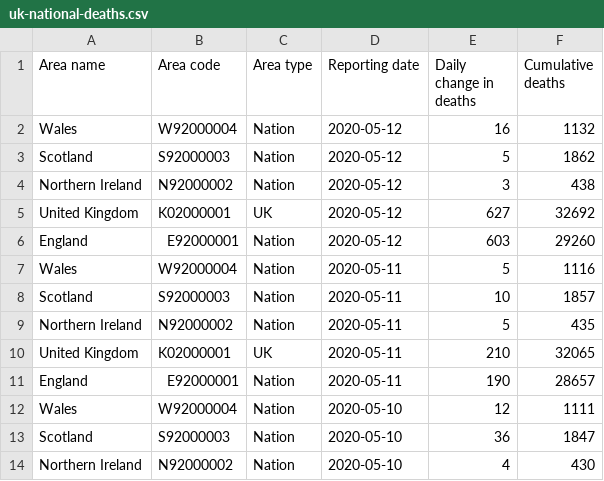
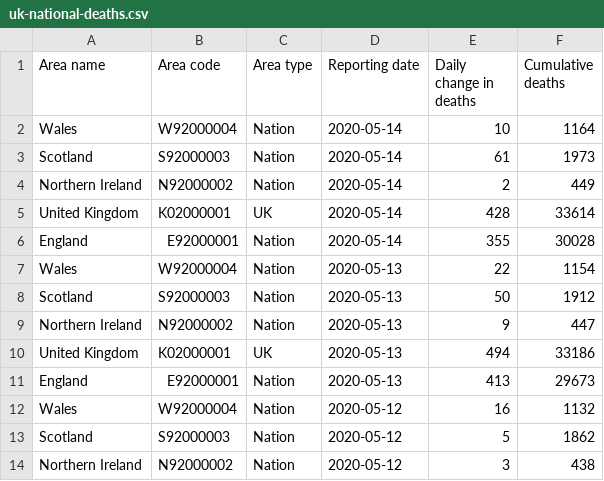
Before and after one commit to elliotblackburn/covid-19-data, a CSV file: uk/data/uk-national-deaths.csv, drawn as a sheet; only a part is shown; the shorter side is filled out with more unchanged rows.

```diff
--- a/uk/data/uk-national-deaths.csv
+++ b/uk/data/uk-national-deaths.csv
@@ -1,2 +1,12 @@
 Area name,Area code,Area type,Reporting date,Daily change in deaths,Cumulative deaths
+Wales,W92000004,Nation,2020-05-14,10,1164
+Scotland,S92000003,Nation,2020-05-14,61,1973
+Northern Ireland,N92000002,Nation,2020-05-14,2,449
+United Kingdom,K02000001,UK,2020-05-14,428,33614
+England,E92000001,Nation,2020-05-14,355,30028
+Wales,W92000004,Nation,2020-05-13,22,1154
+Scotland,S92000003,Nation,2020-05-13,50,1912
+Northern Ireland,N92000002,Nation,2020-05-13,9,447
+United Kingdom,K02000001,UK,2020-05-13,494,33186
+England,E92000001,Nation,2020-05-13,413,29673
 Wales,W92000004,Nation,2020-05-12,16,1132
```
Also changed, not shown: 1 other file.
